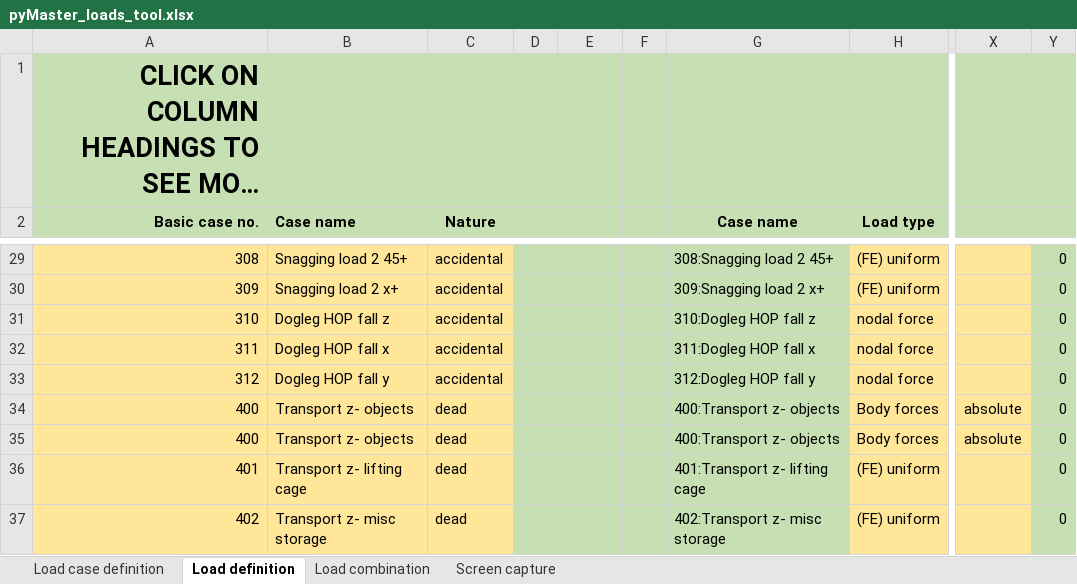
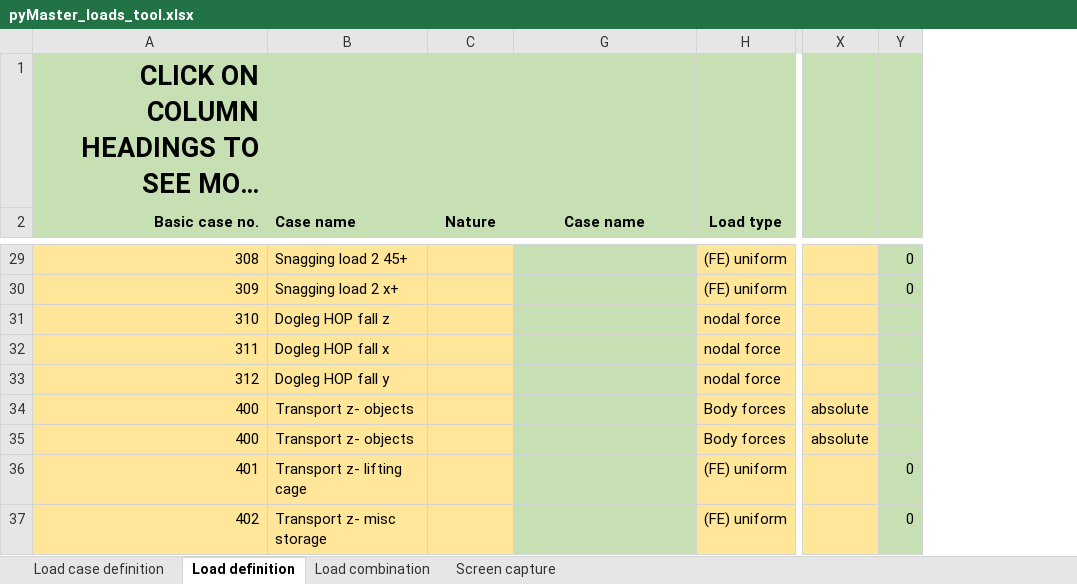
Before and after one commit to WT-MWO/pyMasterLoadsTool, an Excel workbook: pyMaster_loads_tool.xlsx, sheet Load definition, drawn as a sheet; only a part is shown, gaps mark what is left out; long unchanged cells end in …; values as stored, in another font and other column widths than the file's, no borders; conditional formats not drawn; removed rows and columns are numbered as before the commit, all else as after; the diff covers the shown part only; the diff names each change by its address in the sheet, - before the commit and + after, or states it on an @@ line.

```diff
--- a/pyMaster_loads_tool.xlsx (sheet Load definition)
+++ b/pyMaster_loads_tool.xlsx (sheet Load definition)
@@ column D hidden, empty @@
@@ column E hidden, rows 29-35: CAT_F |  |  | CAT_F |  |  | CAT_F @@
@@ column F hidden, empty @@
-C29:C33 (Nature): accidental
+C29:C33 (Nature): (empty)
-G29 (Case name): 308:Snagging load 2 45+
+G29 (Case name): (empty)
-G30 (Case name): 309:Snagging load 2 x+
+G30 (Case name): (empty)
-G31 (Case name): 310:Dogleg HOP fall z
+G31 (Case name): (empty)
-Y31:Y35: 0
+Y31:Y35: (empty)
-G32 (Case name): 311:Dogleg HOP fall x
+G32 (Case name): (empty)
-G33 (Case name): 312:Dogleg HOP fall y
+G33 (Case name): (empty)
-C34:C37 (Nature): dead
+C34:C37 (Nature): (empty)
-G34:G35 (Case name): 400:Transport z- objects
+G34:G35 (Case name): (empty)
-G36 (Case name): 401:Transport z- lifting cage
+G36 (Case name): (empty)
-G37 (Case name): 402:Transport z- misc storage
+G37 (Case name): (empty)
```
Also changed, not shown: other rows of this sheet, sheet Load case definition, sheet Load combination, sheet Screen capture, hidden cells, 5 other files.
